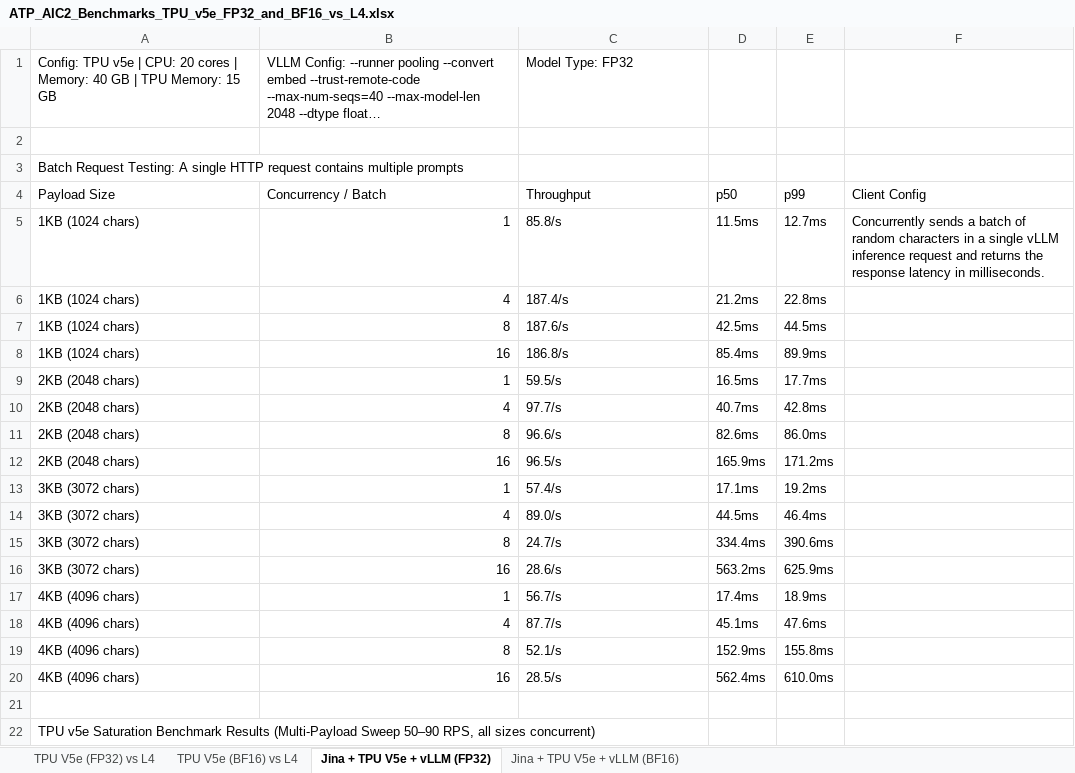
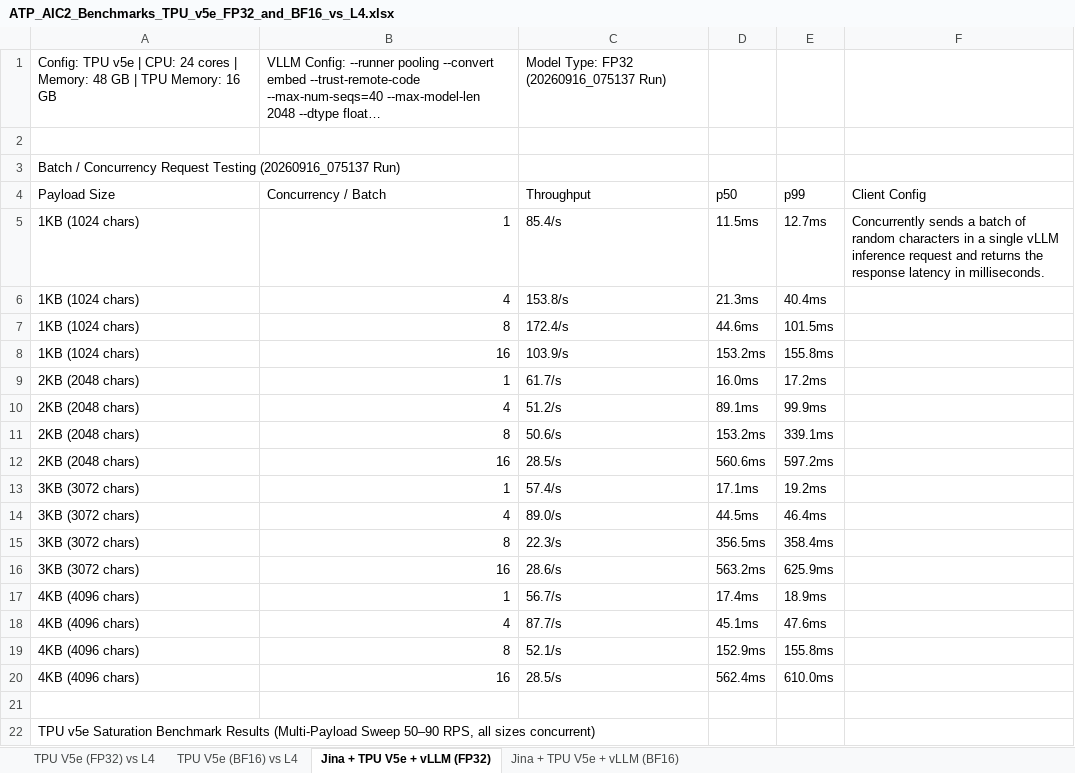
Before and after one commit to pallavim1/ai-infra-projects, an Excel workbook: models/JinaEmbedding/vLLM/benchmarks/reports/ATP_AIC2_Benchmarks_TPU_v5e_FP32_and_BF16_vs_L4.xlsx, sheet Jina + TPU V5e + vLLM (FP32), drawn as a sheet; only a part is shown; long unchanged cells end in …; values as stored, in another font and other column widths than the file's, no borders; the diff covers the shown part only; the diff names each change by its address in the sheet, - before the commit and + after, or states it on an @@ line.

```diff
--- a/models/JinaEmbedding/vLLM/benchmarks/reports/ATP_AIC2_Benchmarks_TPU_v5e_FP32_and_BF16_vs_L4.xlsx (sheet Jina + TPU V5e + vLLM (FP32))
+++ b/models/JinaEmbedding/vLLM/benchmarks/reports/ATP_AIC2_Benchmarks_TPU_v5e_FP32_and_BF16_vs_L4.xlsx (sheet Jina + TPU V5e + vLLM (FP32))
-A1: …| CPU: 20 cores | Memory: 40 GB | TPU Memory: 15 GB
+A1: …| CPU: 24 cores | Memory: 48 GB | TPU Memory: 16 GB
-C1: Model Type: FP32
+C1: Model Type: FP32 (20260916_075137 Run)
-A3: Batch Request Testing: A single HTTP request contains multiple prompts
+A3: Batch / Concurrency Request Testing (20260916_075137 Run)
-C5: 85.8/s
+C5: 85.4/s
-C6: 187.4/s
+C6: 153.8/s
-D6: 21.2ms
+D6: 21.3ms
-E6: 22.8ms
+E6: 40.4ms
-C7: 187.6/s
+C7: 172.4/s
-D7: 42.5ms
+D7: 44.6ms
-E7: 44.5ms
+E7: 101.5ms
-C8: 186.8/s
+C8: 103.9/s
-D8: 85.4ms
+D8: 153.2ms
-E8: 89.9ms
+E8: 155.8ms
-C9: 59.5/s
+C9: 61.7/s
-D9: 16.5ms
+D9: 16.0ms
-E9: 17.7ms
+E9: 17.2ms
-C10: 97.7/s
+C10: 51.2/s
-D10: 40.7ms
+D10: 89.1ms
-E10: 42.8ms
+E10: 99.9ms
-C11: 96.6/s
+C11: 50.6/s
-D11: 82.6ms
+D11: 153.2ms
-E11: 86.0ms
+E11: 339.1ms
-C12: 96.5/s
+C12: 28.5/s
-D12: 165.9ms
+D12: 560.6ms
-E12: 171.2ms
+E12: 597.2ms
-C15: 24.7/s
+C15: 22.3/s
-D15: 334.4ms
+D15: 356.5ms
-E15: 390.6ms
+E15: 358.4ms
```
Also changed, not shown: 1 added row, 1 removed row and 16 edited cells elsewhere in this sheet, sheet TPU V5e (FP32) vs L4, 1 other file.
